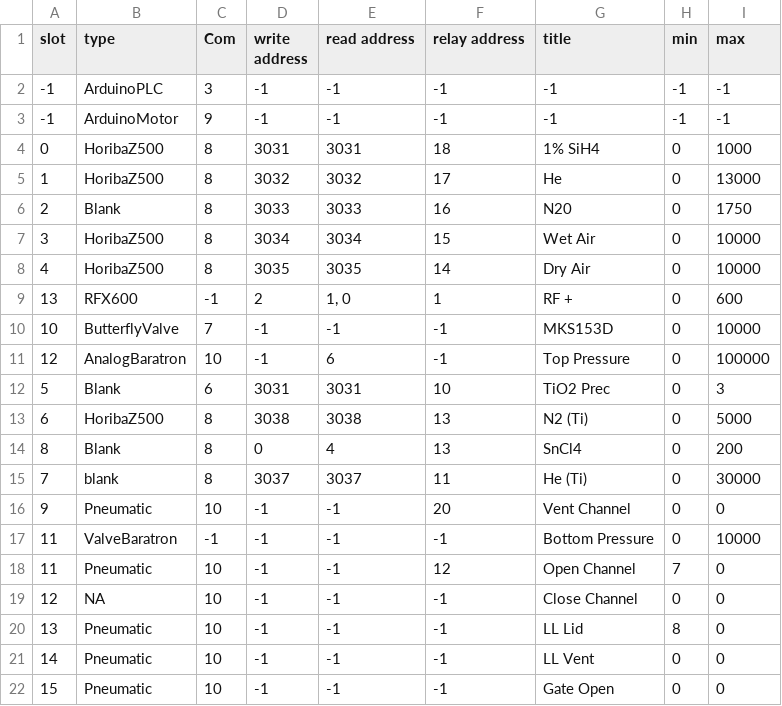
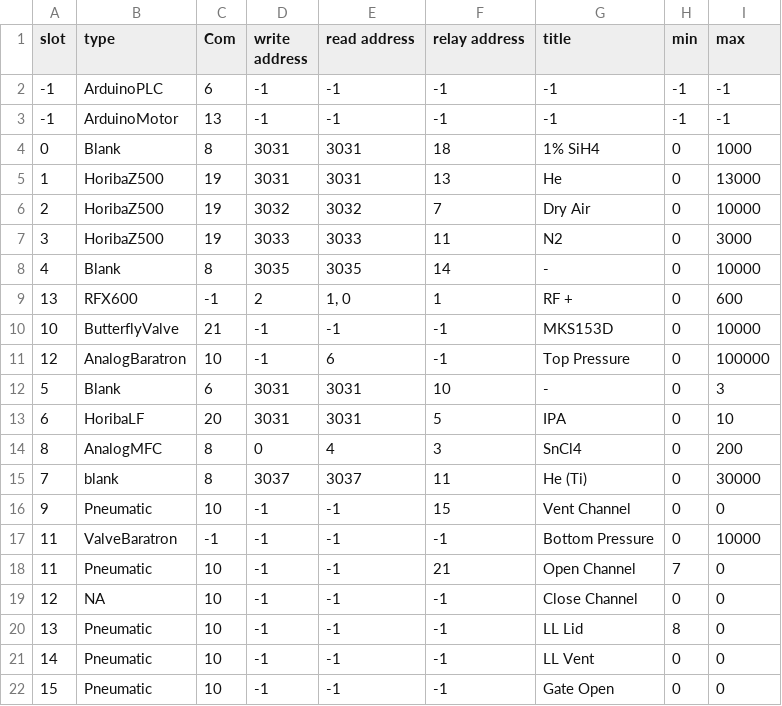
Before and after one commit to pfirth/AIDA_Software, a CSV file: SettingsFile.csv, drawn as a sheet; only a part is shown; removed rows and columns are numbered as before the commit, all else as after; the diff names each change by its address in the sheet, - before the commit and + after, or states it on an @@ line.

```diff
--- a/SettingsFile.csv
+++ b/SettingsFile.csv
-C2 (Com): 3
+C2 (Com): 6
-C3 (Com): 9
+C3 (Com): 13
-B4 (type): HoribaZ500
+B4 (type): Blank
-C5 (Com): 8
+C5 (Com): 19
-D5 (write address): 3032
+D5 (write address): 3031
-E5 (read address): 3032
+E5 (read address): 3031
-F5 (relay address): 17
+F5 (relay address): 13
-row 6: 2 | Blank | 8 | 3033 | 3033 | 16 | N20 | 0 | 1750
+row 6: 2 | HoribaZ500 | 19 | 3032 | 3032 | 7 | Dry Air | 0 | 10000
-C7 (Com): 8
+C7 (Com): 19
-D7 (write address): 3034
+D7 (write address): 3033
-E7 (read address): 3034
+E7 (read address): 3033
-F7 (relay address): 15
+F7 (relay address): 11
-G7 (title): Wet Air
+G7 (title): N2
-I7 (max): 10000
+I7 (max): 3000
-B8 (type): HoribaZ500
+B8 (type): Blank
-G8 (title): Dry Air
+G8 (title): -
-C10 (Com): 7
+C10 (Com): 21
-G12 (title): TiO2 Prec
+G12 (title): -
-row 13: 6 | HoribaZ500 | 8 | 3038 | 3038 | 13 | N2 (Ti) | 0 | 5000
+row 13: 6 | HoribaLF | 20 | 3031 | 3031 | 5 | IPA | 0 | 10
-B14 (type): Blank
+B14 (type): AnalogMFC
-F14 (relay address): 13
+F14 (relay address): 3
-F16 (relay address): 20
+F16 (relay address): 15
-F18 (relay address): 12
+F18 (relay address): 21
```
Also changed, not shown: 6 other files.
